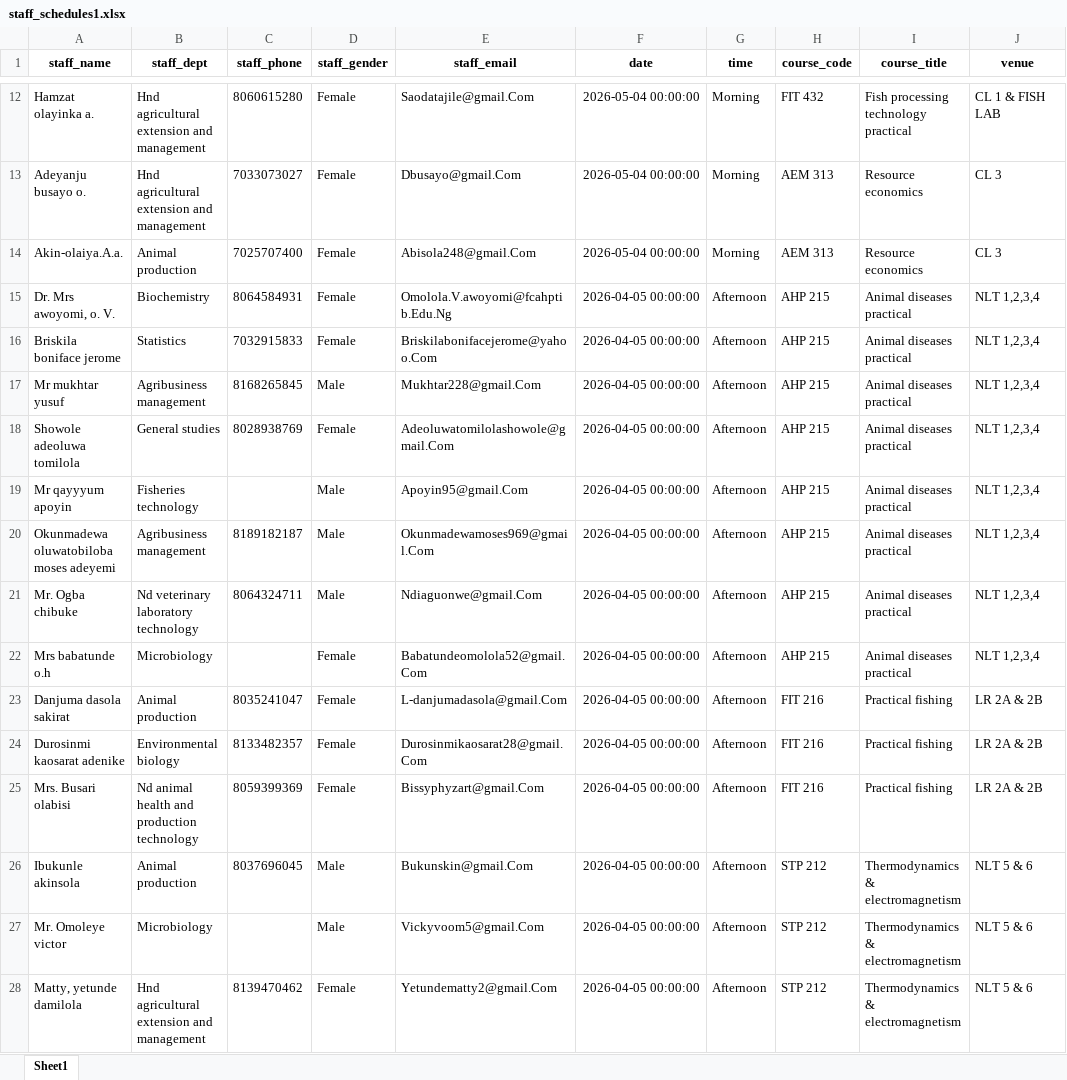
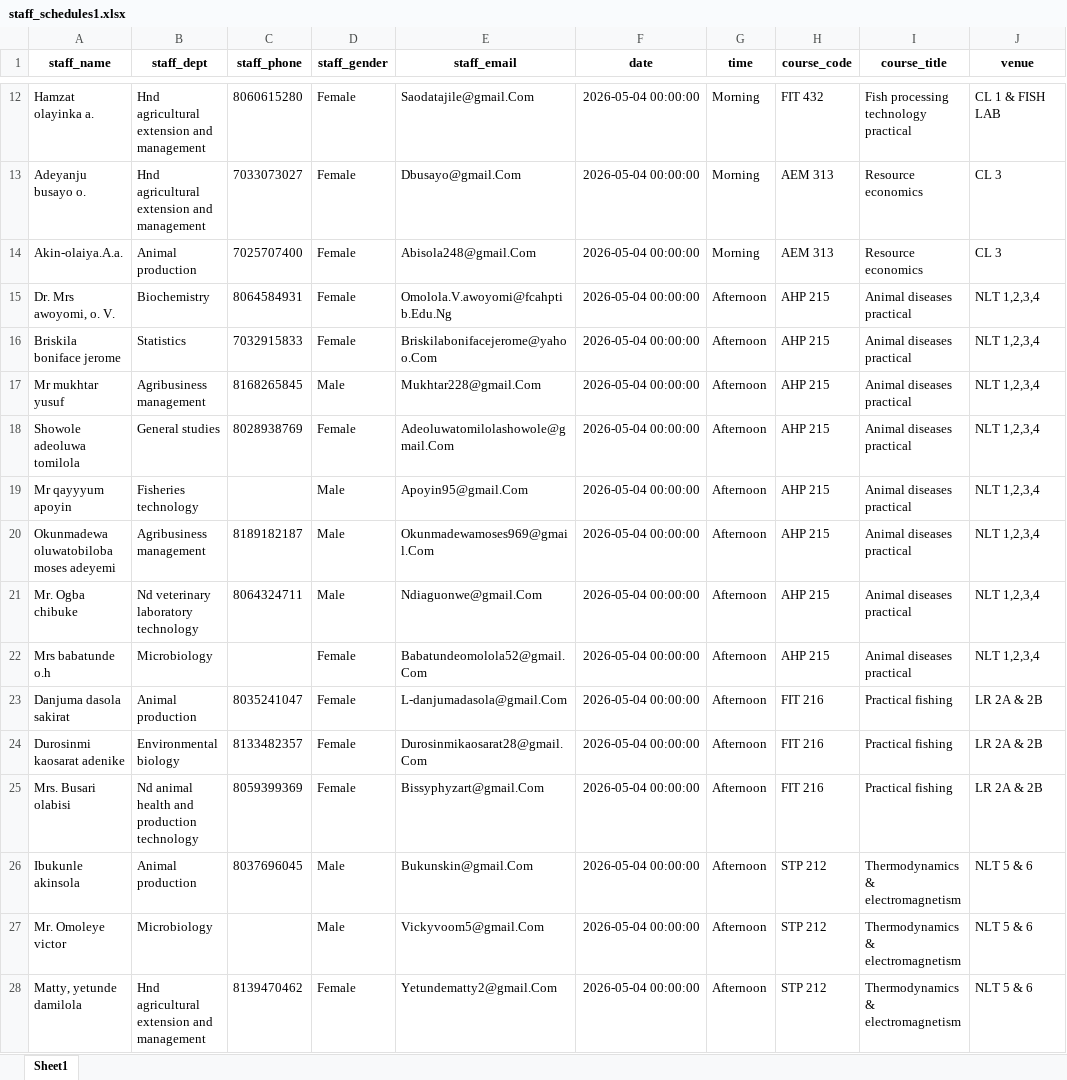
Before and after one commit to zenbakle/exams-invigilators, an Excel workbook: staff_schedules1.xlsx, sheet Sheet1, drawn as a sheet; only a part is shown, gaps mark what is left out; values as stored, in another font and other column widths than the file's, no borders; the diff covers the shown part only; the diff names each change by its address in the sheet, - before the commit and + after, or states it on an @@ line.

```diff
--- a/staff_schedules1.xlsx (sheet Sheet1)
+++ b/staff_schedules1.xlsx (sheet Sheet1)
-F15:F28 (date): 2026-04-05 00:00:00
+F15:F28 (date): 2026-05-04 00:00:00
```
Also changed, not shown: 67 edited cells elsewhere in this sheet, invigilation_assignments1.xlsx, 2 other files.
